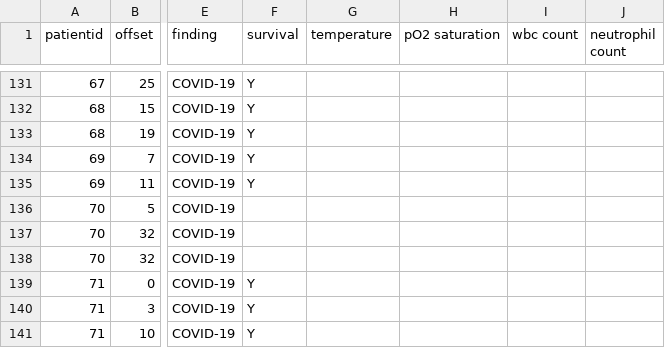
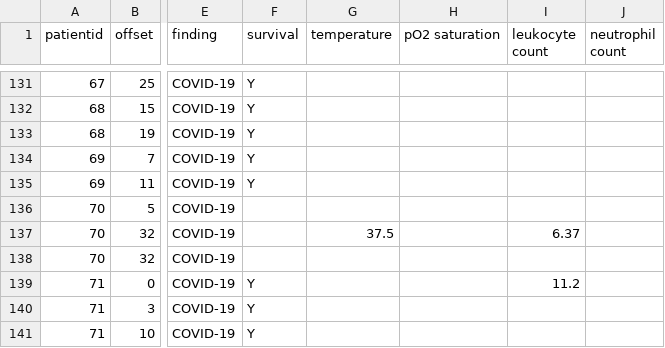
Before and after one commit to ieee8023/covid-chestxray-dataset, a CSV file: metadata.csv, drawn as a sheet; only a part is shown, gaps mark what is left out; the diff covers the shown part only; the diff names each change by its address in the sheet, - before the commit and + after, or states it on an @@ line.

```diff
--- a/metadata.csv
+++ b/metadata.csv
-I1: wbc count
+I1: leukocyte count
-G137 (temperature): (empty)
+G137 (temperature): 37.5
-I137 (leukocyte count): (empty)
+I137 (leukocyte count): 6.37
-I139 (leukocyte count): (empty)
+I139 (leukocyte count): 11.2
```
Also changed, not shown: 40 edited cells elsewhere in this file.
